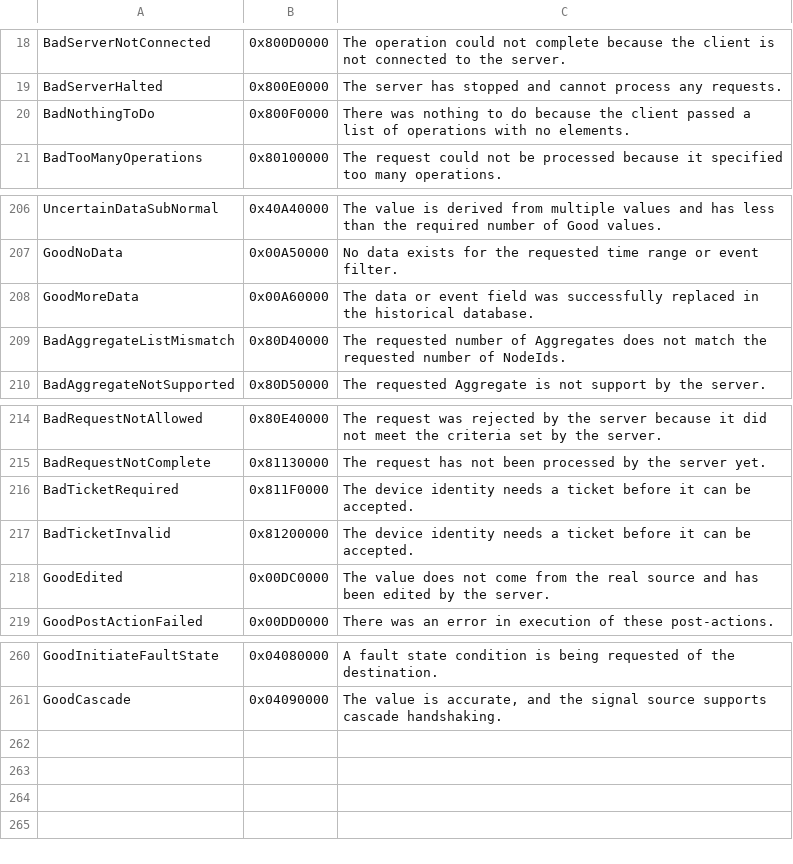
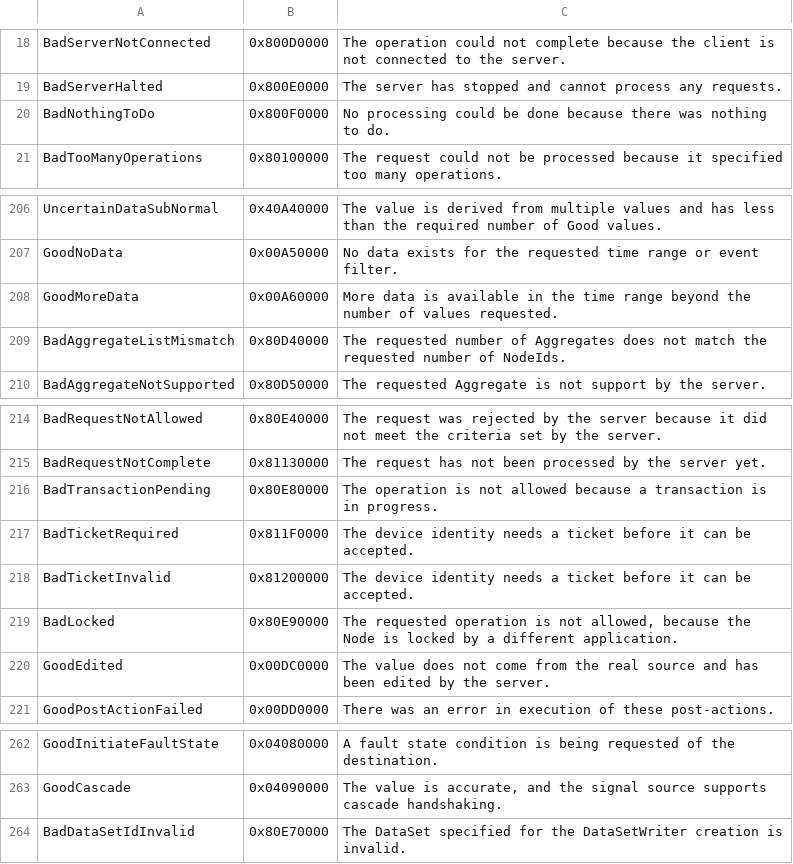
Before and after one commit to OPCFoundation/UA-.NETStandard, a CSV file: Stack/Opc.Ua.Core/Schema/Opc.Ua.StatusCodes.csv, drawn as a sheet; only a part is shown, gaps mark what is left out.

```diff
--- a/Stack/Opc.Ua.Core/Schema/Opc.Ua.StatusCodes.csv
+++ b/Stack/Opc.Ua.Core/Schema/Opc.Ua.StatusCodes.csv
@@ -19,3 +19,3 @@ BadServerNotConnected,0x800D0000,"The operation could not complete because the c
 BadServerHalted,0x800E0000,"The server has stopped and cannot process any requests."
-BadNothingToDo,0x800F0000,"There was nothing to do because the client passed a list of operations with no elements."
+BadNothingToDo,0x800F0000,"No processing could be done because there was nothing to do."
 BadTooManyOperations,0x80100000,"The request could not be processed because it specified too many operations."
@@ -207,3 +207,3 @@ UncertainDataSubNormal,0x40A40000,"The value is derived from multiple values and
 GoodNoData,0x00A50000,"No data exists for the requested time range or event filter."
-GoodMoreData,0x00A60000,"The data or event field was successfully replaced in the historical database."
+GoodMoreData,0x00A60000,"More data is available in the time range beyond the number of values requested."
 BadAggregateListMismatch,0x80D40000,"The requested number of Aggregates does not match the requested number of NodeIds."
@@ -215,4 +215,6 @@ BadRequestNotAllowed,0x80E40000,"The request was rejected by the server because
 BadRequestNotComplete,0x81130000,"The request has not been processed by the server yet."
+BadTransactionPending,0x80E80000,"The operation is not allowed because a transaction is in progress."
 BadTicketRequired,0x811F0000,"The device identity needs a ticket before it can be accepted."
 BadTicketInvalid,0x81200000,"The device identity needs a ticket before it can be accepted."
+BadLocked,0x80E90000,"The requested operation is not allowed, because the Node is locked by a different application."
 GoodEdited,0x00DC0000,"The value does not come from the real source and has been edited by the server."
@@ -261 +263,2 @@ GoodInitiateFaultState,0x04080000,"A fault state condition is being requested of
 GoodCascade,0x04090000,"The value is accurate, and the signal source supports cascade handshaking."
+BadDataSetIdInvalid,0x80E70000,"The DataSet specified for the DataSetWriter creation is invalid."
```
Also changed, not shown: 20 other files.
